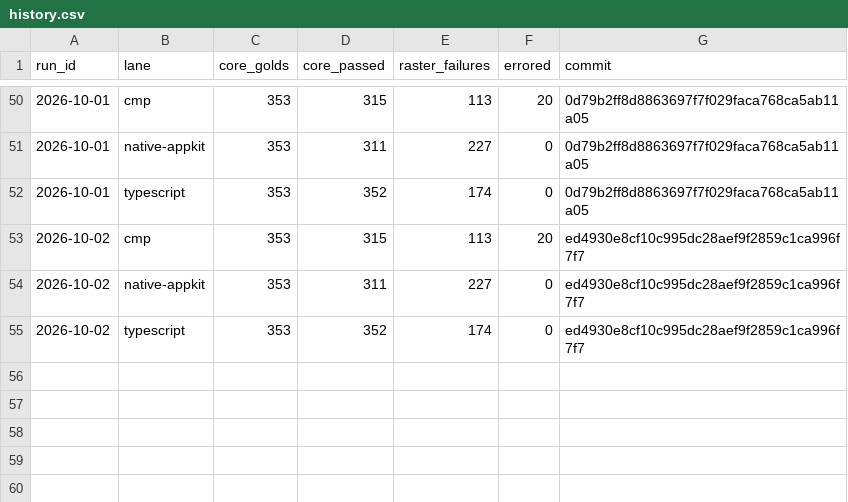
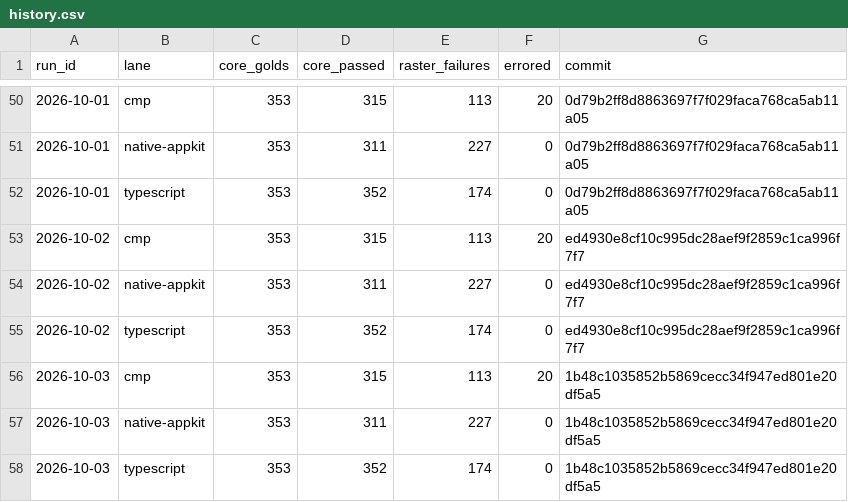
Before and after one commit to yschimke/rc-players, a CSV file: history.csv, drawn as a sheet; only a part is shown, gaps mark what is left out.

```diff
--- a/history.csv
+++ b/history.csv
@@ -55 +55,4 @@ run_id,lane,core_golds,core_passed,raster_failures,errored,commit
 2026-10-02,typescript,353,352,174,0,ed4930e8cf10c995dc28aef9f2859c1ca996f7f7
+2026-10-03,cmp,353,315,113,20,1b48c1035852b5869cecc34f947ed801e20df5a5
+2026-10-03,native-appkit,353,311,227,0,1b48c1035852b5869cecc34f947ed801e20df5a5
+2026-10-03,typescript,353,352,174,0,1b48c1035852b5869cecc34f947ed801e20df5a5
```
Also changed, not shown: 5 other files.
